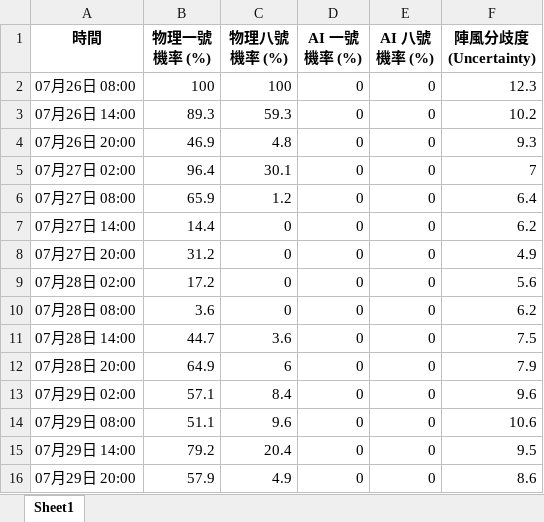
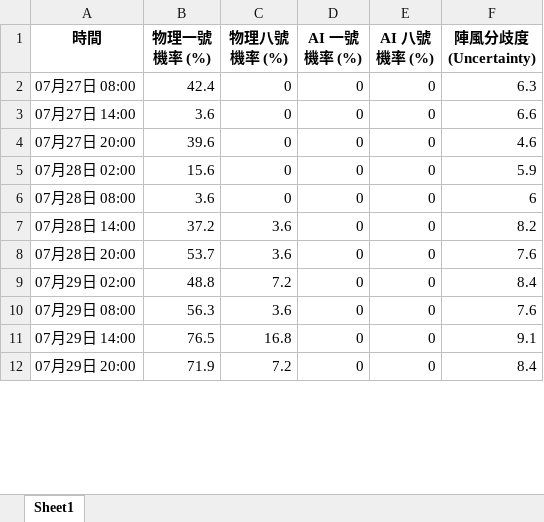
Before and after one commit to Ozymandiax/hk-typhoon-early-warning, an Excel workbook: data/typhoon_predictions.xlsx, sheet Sheet1, drawn as a sheet; only a part is shown; values as stored, in another font and other column widths than the file's, no borders; removed rows and columns are numbered as before the commit, all else as after; the diff covers the shown part only; the diff names each change by its address in the sheet, - before the commit and + after, or states it on an @@ line.

```diff
--- a/data/typhoon_predictions.xlsx (sheet Sheet1)
+++ b/data/typhoon_predictions.xlsx (sheet Sheet1)
-row 2: 07月26日 08:00 | 100 | 100 | 0 | 0 | 12.3
-row 3: 07月26日 14:00 | 89.3 | 59.3 | 0 | 0 | 10.2
-row 4: 07月26日 20:00 | 46.9 | 4.8 | 0 | 0 | 9.3
-row 5: 07月27日 02:00 | 96.4 | 30.1 | 0 | 0 | 7
-B2 (物理一號機率 (%)): 65.9
+B2 (物理一號機率 (%)): 42.4
-C2 (物理八號機率 (%)): 1.2
+C2 (物理八號機率 (%)): 0
-F2 (陣風分歧度 (Uncertainty)): 6.4
+F2 (陣風分歧度 (Uncertainty)): 6.3
-B3 (物理一號機率 (%)): 14.4
+B3 (物理一號機率 (%)): 3.6
-F3 (陣風分歧度 (Uncertainty)): 6.2
+F3 (陣風分歧度 (Uncertainty)): 6.6
-B4 (物理一號機率 (%)): 31.2
+B4 (物理一號機率 (%)): 39.6
-F4 (陣風分歧度 (Uncertainty)): 4.9
+F4 (陣風分歧度 (Uncertainty)): 4.6
-B5 (物理一號機率 (%)): 17.2
+B5 (物理一號機率 (%)): 15.6
-F5 (陣風分歧度 (Uncertainty)): 5.6
+F5 (陣風分歧度 (Uncertainty)): 5.9
-F6 (陣風分歧度 (Uncertainty)): 6.2
+F6 (陣風分歧度 (Uncertainty)): 6
-B7 (物理一號機率 (%)): 44.7
+B7 (物理一號機率 (%)): 37.2
-F7 (陣風分歧度 (Uncertainty)): 7.5
+F7 (陣風分歧度 (Uncertainty)): 8.2
-B8 (物理一號機率 (%)): 64.9
+B8 (物理一號機率 (%)): 53.7
-C8 (物理八號機率 (%)): 6
+C8 (物理八號機率 (%)): 3.6
-F8 (陣風分歧度 (Uncertainty)): 7.9
+F8 (陣風分歧度 (Uncertainty)): 7.6
-B9 (物理一號機率 (%)): 57.1
+B9 (物理一號機率 (%)): 48.8
-C9 (物理八號機率 (%)): 8.4
+C9 (物理八號機率 (%)): 7.2
-F9 (陣風分歧度 (Uncertainty)): 9.6
+F9 (陣風分歧度 (Uncertainty)): 8.4
-B10 (物理一號機率 (%)): 51.1
+B10 (物理一號機率 (%)): 56.3
-C10 (物理八號機率 (%)): 9.6
+C10 (物理八號機率 (%)): 3.6
-F10 (陣風分歧度 (Uncertainty)): 10.6
+F10 (陣風分歧度 (Uncertainty)): 7.6
-B11 (物理一號機率 (%)): 79.2
+B11 (物理一號機率 (%)): 76.5
-C11 (物理八號機率 (%)): 20.4
+C11 (物理八號機率 (%)): 16.8
-F11 (陣風分歧度 (Uncertainty)): 9.5
+F11 (陣風分歧度 (Uncertainty)): 9.1
-B12 (物理一號機率 (%)): 57.9
+B12 (物理一號機率 (%)): 71.9
-C12 (物理八號機率 (%)): 4.9
+C12 (物理八號機率 (%)): 7.2
-F12 (陣風分歧度 (Uncertainty)): 8.6
+F12 (陣風分歧度 (Uncertainty)): 8.4
```
Also changed, not shown: 4 added rows and 105 edited cells elsewhere in this sheet, 2 other files.
